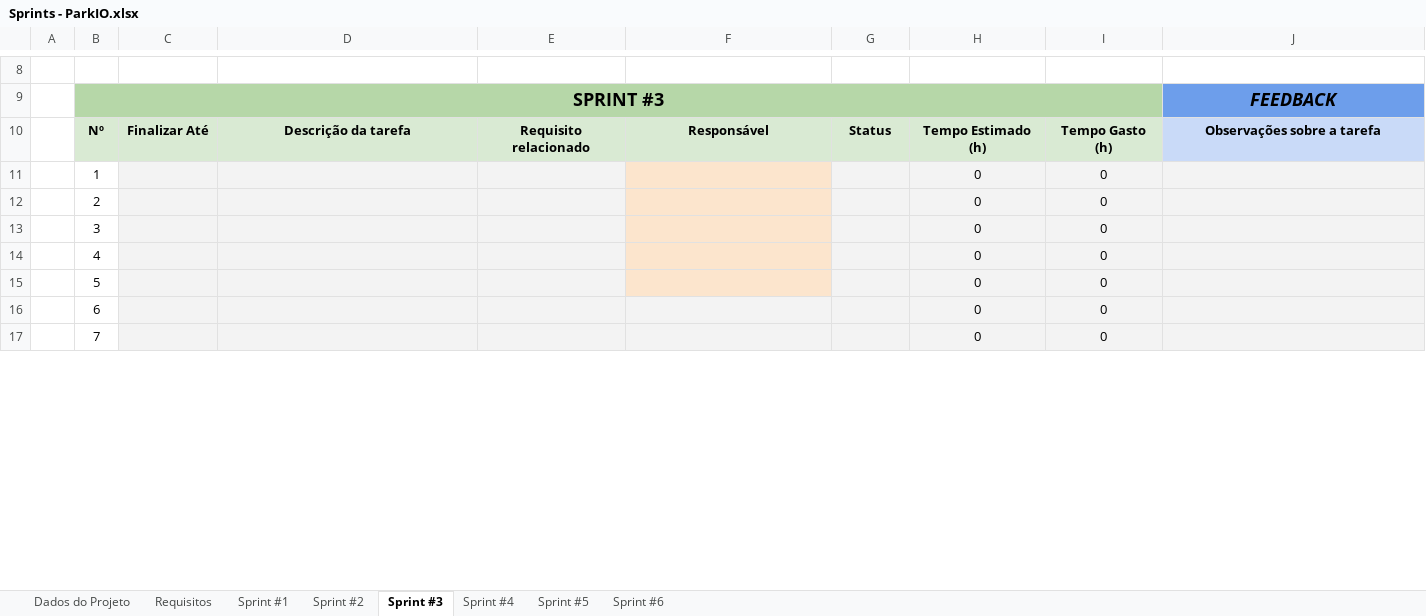
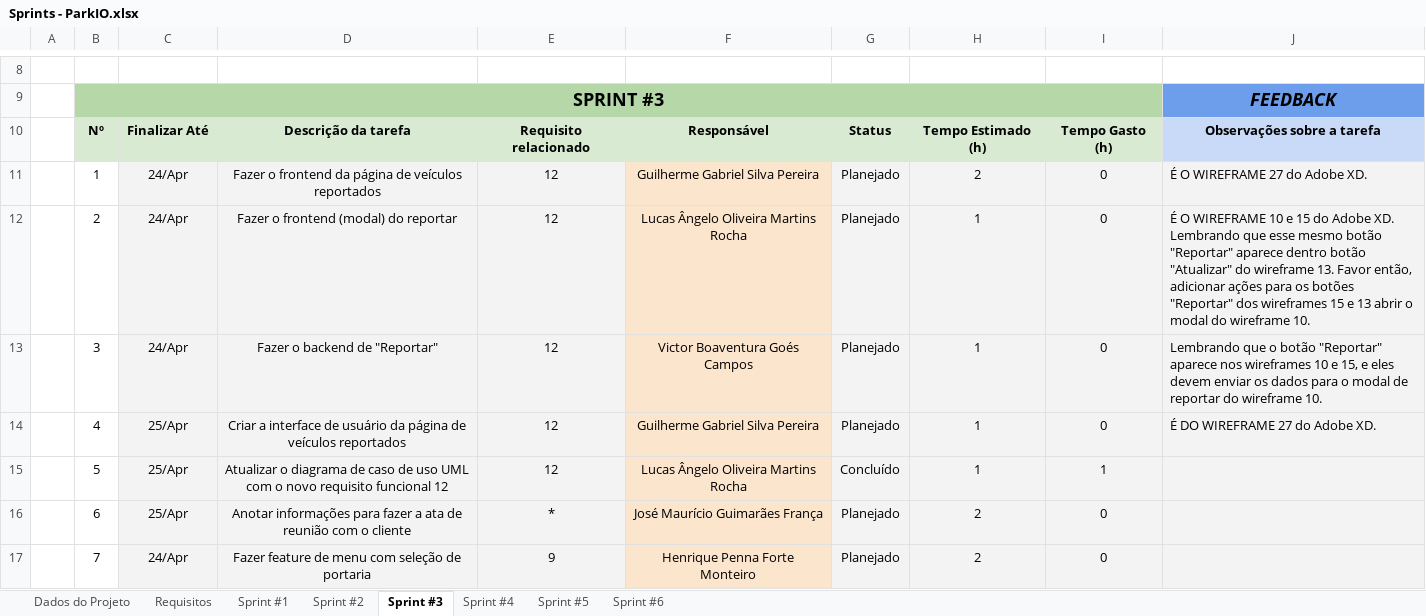
Before and after one commit to Lucas-Angelo/plf-es-2021-1-ti3-6654100-parkio, an Excel workbook: Artefatos/Sprints - ParkIO.xlsx, sheet Sprint #3, drawn as a sheet; only a part is shown, gaps mark what is left out; values as stored, in another font and other column widths than the file's, no borders; conditional formats not drawn; the diff covers the shown part only; the diff names each change by its address in the sheet, - before the commit and + after, or states it on an @@ line.

```diff
--- a/Artefatos/Sprints - ParkIO.xlsx (sheet Sprint #3)
+++ b/Artefatos/Sprints - ParkIO.xlsx (sheet Sprint #3)
-C11:C13: (empty)
+C11:C13: 24/Apr
-D11: (empty)
+D11: Fazer o frontend da página de veículos reportados
-E11:E15: (empty)
+E11:E15: 12
-F11: (empty)
+F11: Guilherme Gabriel Silva Pereira
-G11:G14: (empty)
+G11:G14: Planejado
-H11: 0
+H11: 2
-J11: (empty)
+J11: É O WIREFRAME 27 do Adobe XD.
-D12: (empty)
+D12: Fazer o frontend (modal) do reportar
-F12: (empty)
+F12: Lucas Ângelo Oliveira Martins Rocha
-H12:H15: 0
+H12:H15: 1
-J12: (empty)
+J12: É O WIREFRAME 10 e 15 do Adobe XD. Lembrando que esse mesmo botão "Reportar" aparece dentro botão "Atualizar" do wireframe 13. Favor então, adicionar ações para os botões "Reportar" dos wireframes 15 e 13 abrir o modal do wireframe 10.
-D13: (empty)
+D13: Fazer o backend de "Reportar"
-F13: (empty)
+F13: Victor Boaventura Goés Campos
-J13: (empty)
+J13: Lembrando que o botão "Reportar" aparece nos wireframes 10 e 15, e eles devem enviar os dados para o modal de reportar do wireframe 10.
-C14:C16: (empty)
+C14:C16: 25/Apr
-D14: (empty)
+D14: Criar a interface de usuário da página de veículos reportados
-F14: (empty)
+F14: Guilherme Gabriel Silva Pereira
-J14: (empty)
+J14: É DO WIREFRAME 27 do Adobe XD.
-D15: (empty)
+D15: Atualizar o diagrama de caso de uso UML com o novo requisito funcional 12
-F15: (empty)
+F15: Lucas Ângelo Oliveira Martins Rocha
-G15: (empty)
+G15: Concluído
-I15: 0
+I15: 1
-D16: (empty)
+D16: Anotar informações para fazer a ata de reunião com o cliente
-E16: (empty)
+E16: *
-F16: (empty)
+F16: José Maurício Guimarães França
-F16:F17 fill: #F3F3F3
+F16:F17 fill: #FCE5CD
-G16:G17: (empty)
+G16:G17: Planejado
-H16:H17: 0
+H16:H17: 2
-C17: (empty)
+C17: 24/Apr
-D17: (empty)
+D17: Fazer feature de menu com seleção de portaria
-E17: (empty)
+E17: 9
-F17: (empty)
+F17: Henrique Penna Forte Monteiro
```
Also changed, not shown: 2 added rows, 2 removed rows, 47 edited cells and cell formats elsewhere in this sheet, sheet Requisitos, sheet Sprint #2, sheet Dados do Projeto, charts or pictures, 37 other files.
